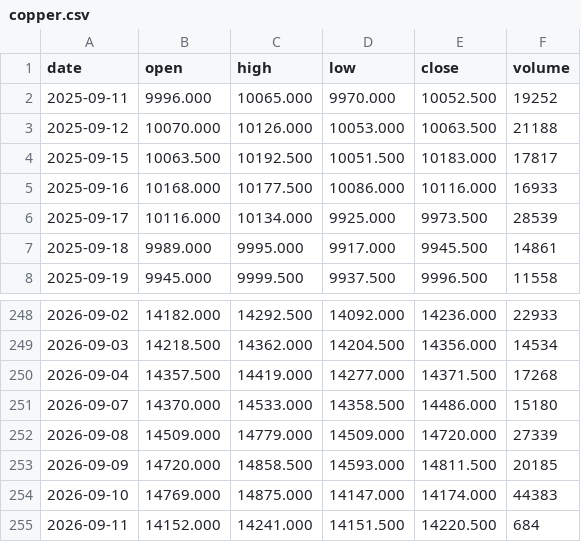
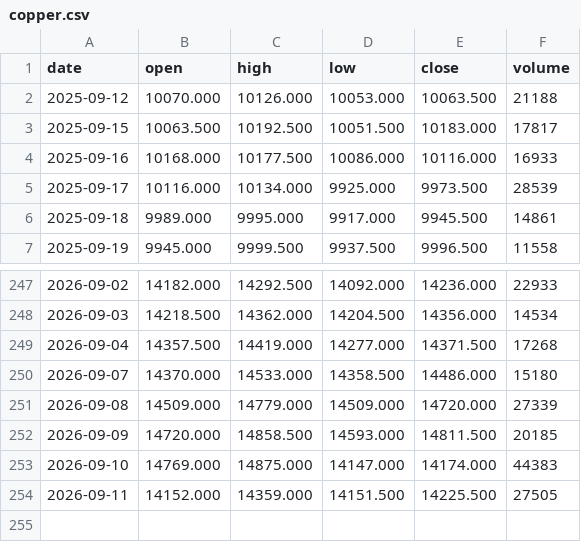
Before and after one commit to hainan5/invest-tracker, a CSV file: public/data/commodities/copper.csv, drawn as a sheet; only a part is shown, gaps mark what is left out.

```diff
--- a/public/data/commodities/copper.csv
+++ b/public/data/commodities/copper.csv
@@ -1,3 +1,2 @@
 date,open,high,low,close,volume
-2025-09-11,9996.000,10065.000,9970.000,10052.500,19252
 2025-09-12,10070.000,10126.000,10053.000,10063.500,21188
@@ -254,2 +253,2 @@ date,open,high,low,close,volume
 2026-09-10,14769.000,14875.000,14147.000,14174.000,44383
-2026-09-11,14152.000,14241.000,14151.500,14220.500,684
+2026-09-11,14152.000,14359.000,14151.500,14225.500,27505
```
Also changed, not shown: public/data/commodities/aluminum.csv, public/data/commodities/gold.csv, 29 other files.
